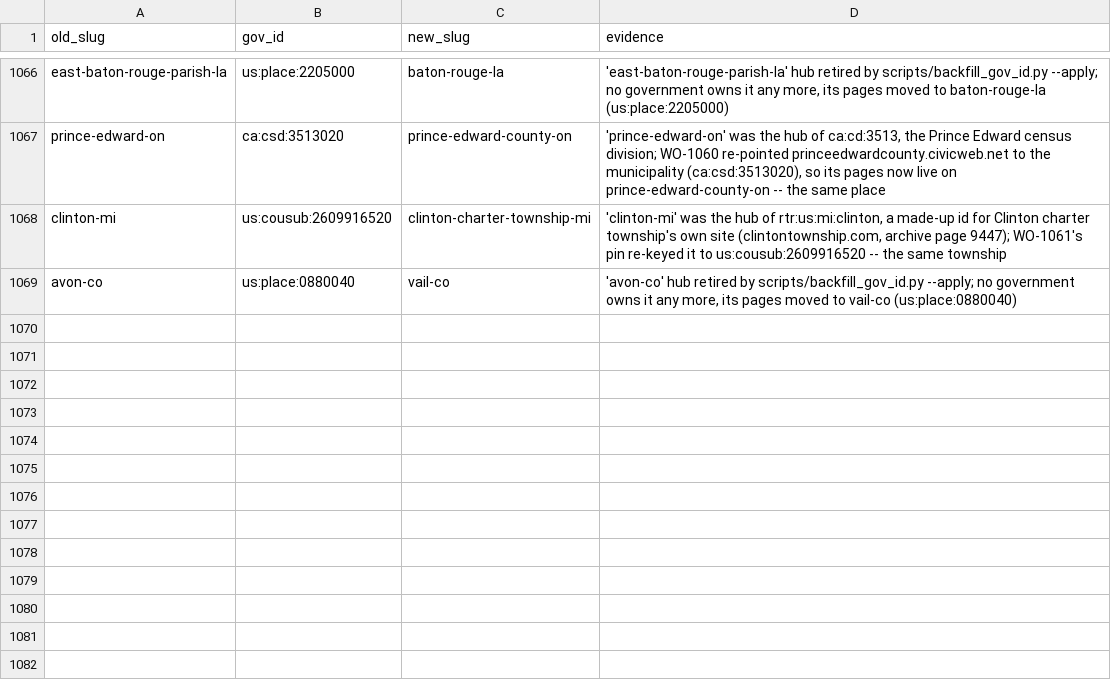
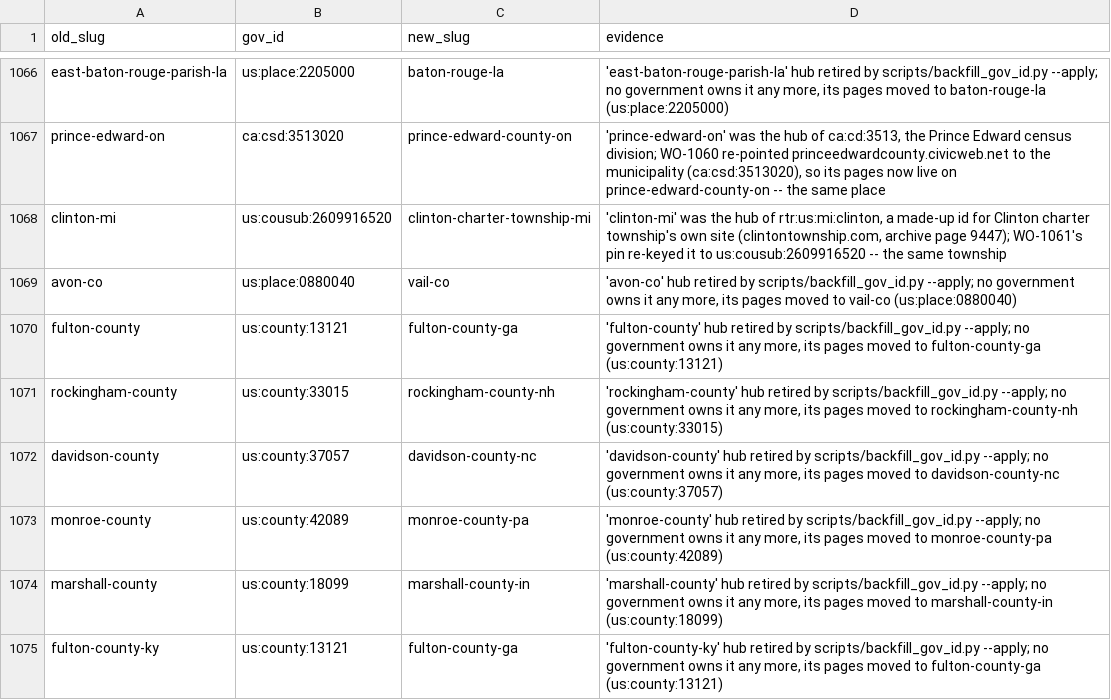
Before and after one commit to mroconnell/rtr-deeplink, a CSV file: archive/data/hub_slug_aliases.csv, drawn as a sheet; only a part is shown, gaps mark what is left out.

```diff
--- a/archive/data/hub_slug_aliases.csv
+++ b/archive/data/hub_slug_aliases.csv
@@ -1069 +1069,7 @@ clinton-mi,us:cousub:2609916520,clinton-charter-township-mi,"'clinton-mi' was th
 avon-co,us:place:0880040,vail-co,"'avon-co' hub retired by scripts/backfill_gov_id.py --apply; no government owns it any more, its pages moved to vail-co (us:place:0880040)"
+fulton-county,us:county:13121,fulton-county-ga,"'fulton-county' hub retired by scripts/backfill_gov_id.py --apply; no government owns it any more, its pages moved to fulton-county-ga (us:county:13121)"
+rockingham-county,us:county:33015,rockingham-county-nh,"'rockingham-county' hub retired by scripts/backfill_gov_id.py --apply; no government owns it any more, its pages moved to rockingham-county-nh (us:county:33015)"
+davidson-county,us:county:37057,davidson-county-nc,"'davidson-county' hub retired by scripts/backfill_gov_id.py --apply; no government owns it any more, its pages moved to davidson-county-nc (us:county:37057)"
+monroe-county,us:county:42089,monroe-county-pa,"'monroe-county' hub retired by scripts/backfill_gov_id.py --apply; no government owns it any more, its pages moved to monroe-county-pa (us:county:42089)"
+marshall-county,us:county:18099,marshall-county-in,"'marshall-county' hub retired by scripts/backfill_gov_id.py --apply; no government owns it any more, its pages moved to marshall-county-in (us:county:18099)"
+fulton-county-ky,us:county:13121,fulton-county-ga,"'fulton-county-ky' hub retired by scripts/backfill_gov_id.py --apply; no government owns it any more, its pages moved to fulton-county-ga (us:county:13121)"
```
